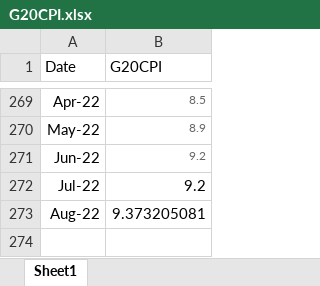
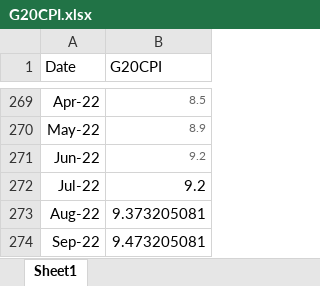
Before and after one commit to ali-meesam/Canpotex, an Excel workbook: DataFeeds/G20CPI.xlsx, sheet Sheet1, drawn as a sheet; only a part is shown, gaps mark what is left out; values as stored, in another font and other column widths than the file's, no borders; the diff names each change by its address in the sheet, - before the commit and + after, or states it on an @@ line.

```diff
--- a/DataFeeds/G20CPI.xlsx (sheet Sheet1)
+++ b/DataFeeds/G20CPI.xlsx (sheet Sheet1)
+row 274: Sep-22 | 9.473205081
```
Also changed, not shown: DataFeeds/FoodPriceIndex_FAO.xlsx, DataFeeds/FreightCost.xlsx, 5 other files.
